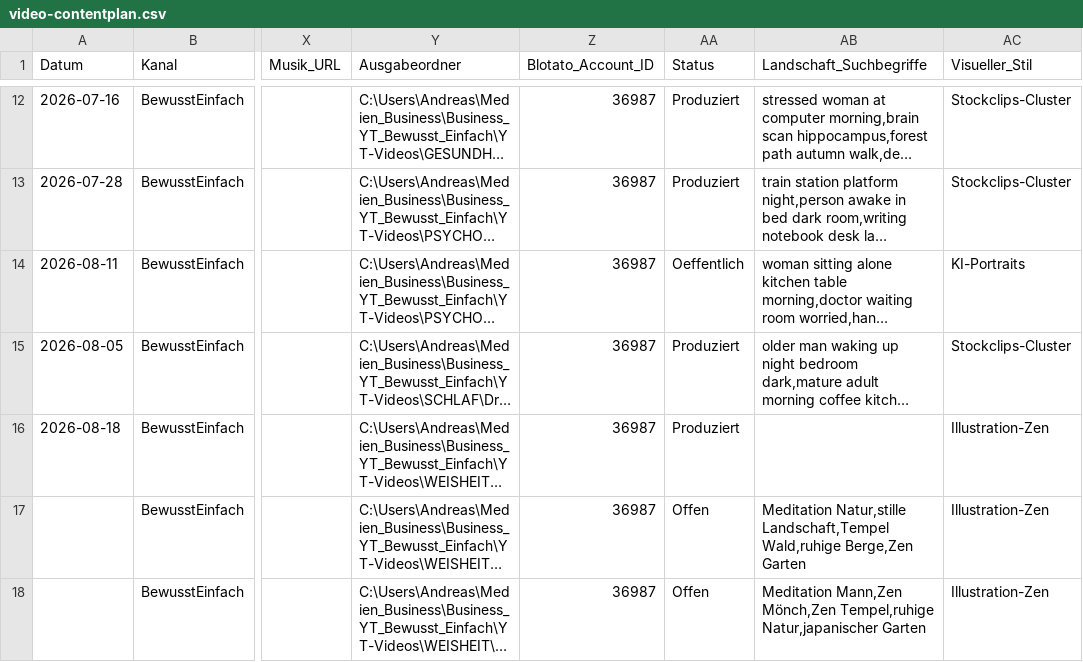
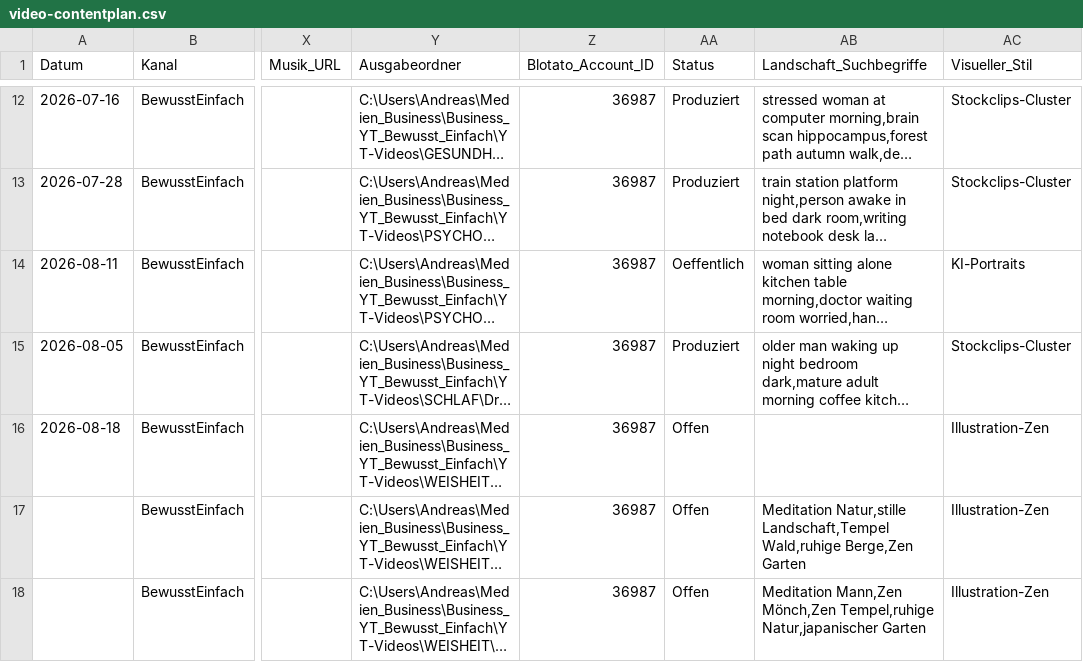
Before and after one commit to anstock-58/instagram-autopilot, a CSV file: outputs/youtube-produktion/video-contentplan.csv, drawn as a sheet; only a part is shown, gaps mark what is left out; long unchanged cells end in …; the diff names each change by its address in the sheet, - before the commit and + after, or states it on an @@ line.

```diff
--- a/outputs/youtube-produktion/video-contentplan.csv
+++ b/outputs/youtube-produktion/video-contentplan.csv
-AA16 (Status): Produziert
+AA16 (Status): Offen
```
Also changed, not shown: 1 other file.
